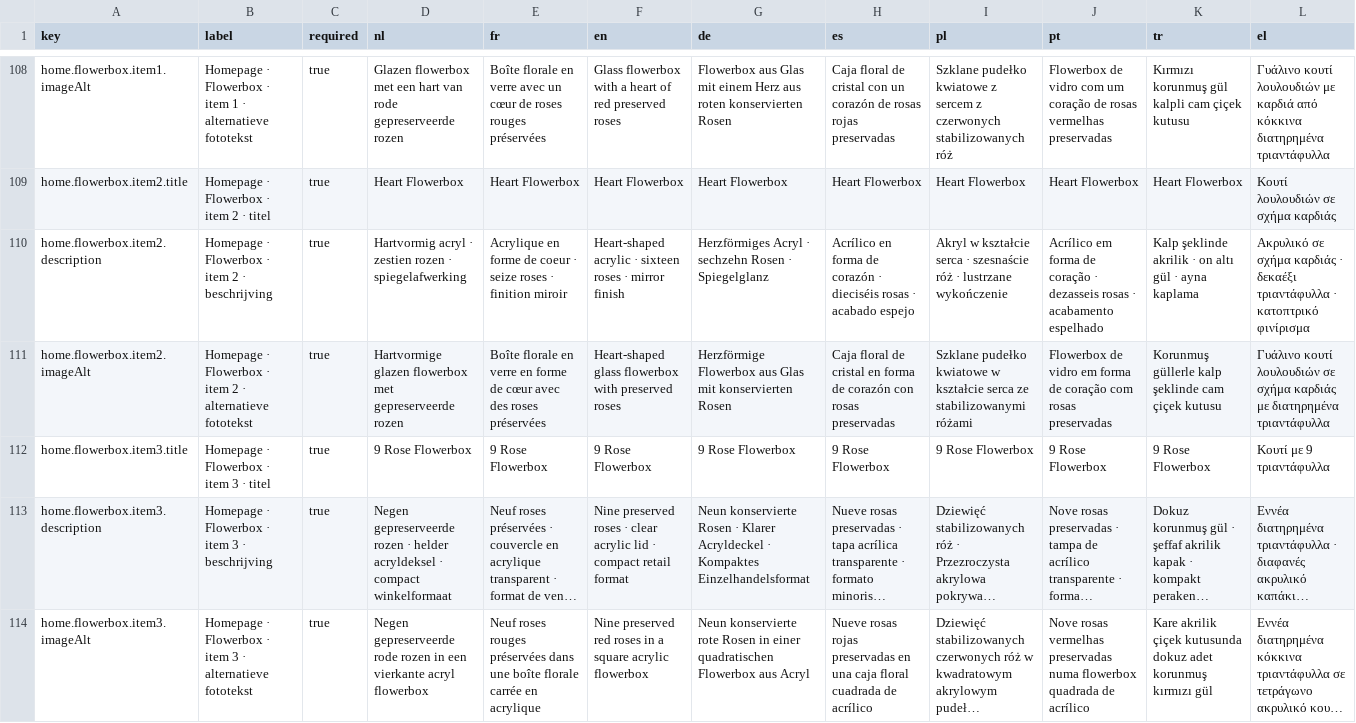
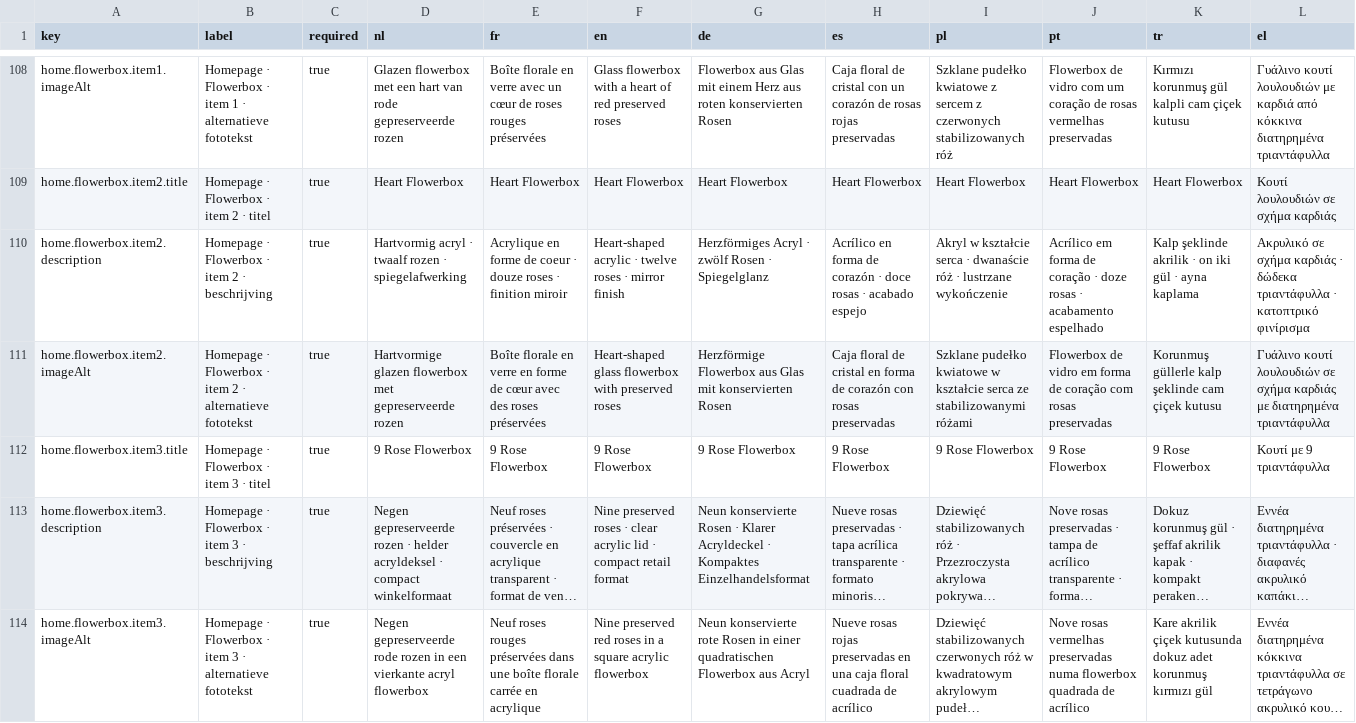
Before and after one commit to EntegoBV/enrosed-erp-backend, a CSV file: src/main/resources/i18n/website-content.csv, drawn as a sheet; only a part is shown, gaps mark what is left out; long unchanged cells end in …; the diff names each change by its address in the sheet, - before the commit and + after, or states it on an @@ line.

Commit message:
Correct glass boxes to twelve roses across all catalogue languages

```diff
--- a/src/main/resources/i18n/website-content.csv
+++ b/src/main/resources/i18n/website-content.csv
-D110 (nl): …acryl · zestien rozen ·…
+D110 (nl): …acryl · twaalf rozen ·…
-E110 (fr): …coeur · seize roses ·…
+E110 (fr): …coeur · douze roses ·…
-F110 (en): …acrylic · sixteen roses ·…
+F110 (en): …acrylic · twelve roses ·…
-G110 (de): …Acryl · sechzehn Rosen ·…
+G110 (de): …Acryl · zwölf Rosen ·…
-H110 (es): …corazón · dieciséis rosas ·…
+H110 (es): …corazón · doce rosas ·…
-I110 (pl): …serca · szesnaście róż ·…
+I110 (pl): …serca · dwanaście róż ·…
-J110 (pt): …coração · dezasseis rosas ·…
+J110 (pt): …coração · doze rosas ·…
-K110 (tr): …· on altı gül ·…
+K110 (tr): …· on iki gül ·…
-L110 (el): …καρδιάς · δεκαέξι τριαντάφυλλα ·…
+L110 (el): …καρδιάς · δώδεκα τριαντάφυλλα ·…
```
Also changed, not shown: 8 other files.
